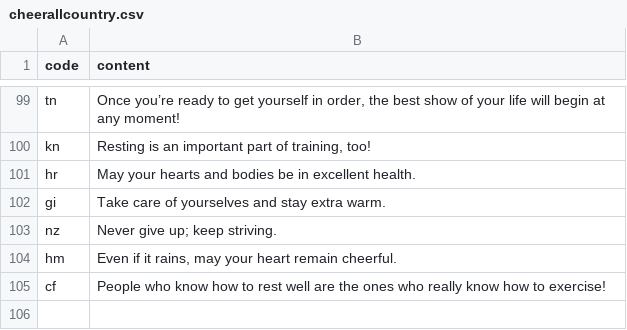
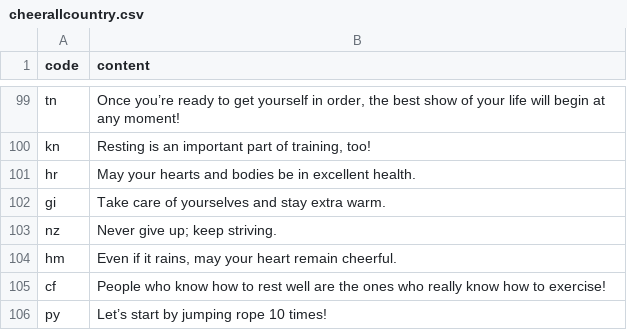
Before and after one commit to htvoffcial/htvoffcial, a CSV file: .github/content/cheerallcountry.csv, drawn as a sheet; only a part is shown, gaps mark what is left out.

```diff
--- a/.github/content/cheerallcountry.csv
+++ b/.github/content/cheerallcountry.csv
@@ -105 +105,2 @@ hm,"Even if it rains, may your heart remain cheerful."
 cf,"People who know how to rest well are the ones who really know how to exercise!"
+py,"Let’s start by jumping rope 10 times!"
```
